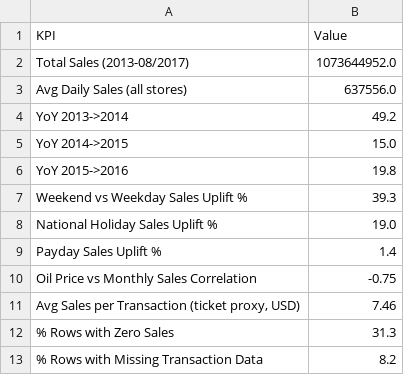
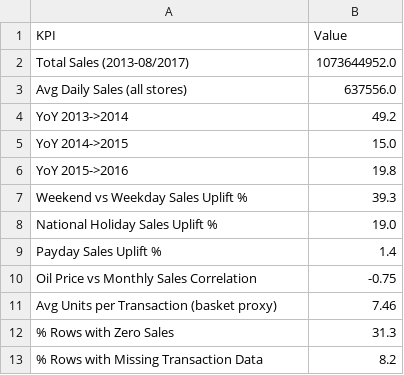
Before and after one commit to maryjazi/store-sales-business-case, a CSV file: reports/kpi_summary.csv, drawn as a sheet.

```diff
--- a/reports/kpi_summary.csv
+++ b/reports/kpi_summary.csv
@@ -10,3 +10,3 @@ Payday Sales Uplift %,1.4
 Oil Price vs Monthly Sales Correlation,-0.75
-"Avg Sales per Transaction (ticket proxy, USD)",7.46
+Avg Units per Transaction (basket proxy),7.46
 % Rows with Zero Sales,31.3
```
Also changed, not shown: 14 other files.
